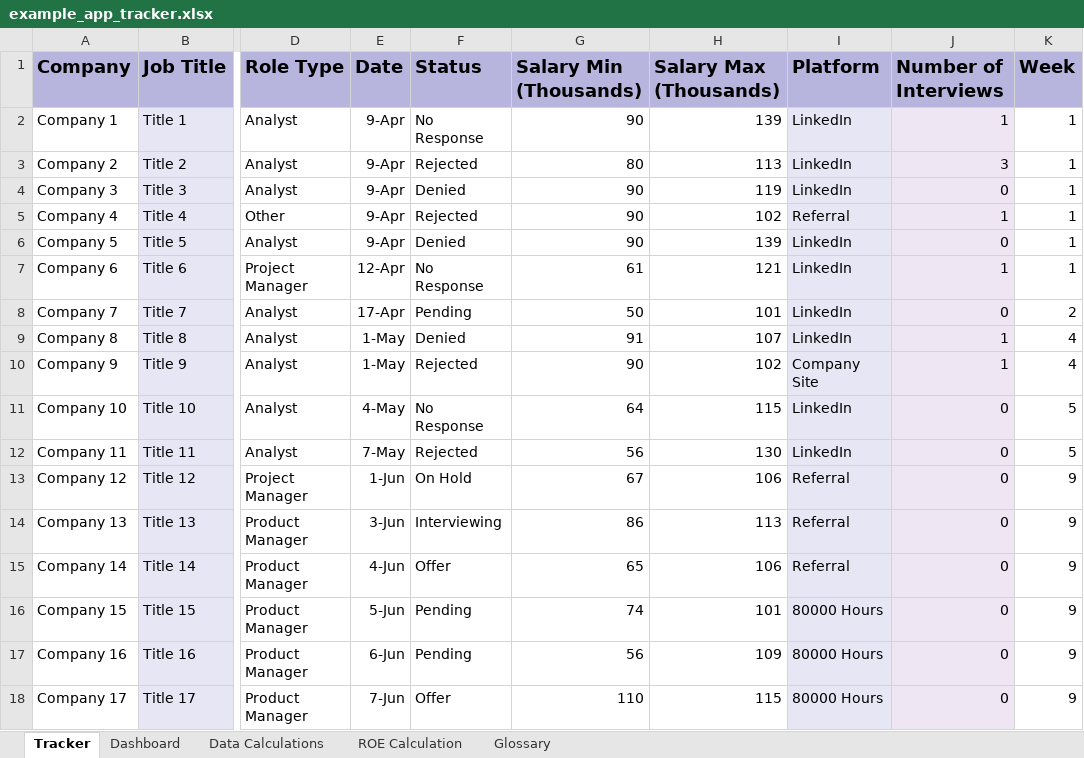
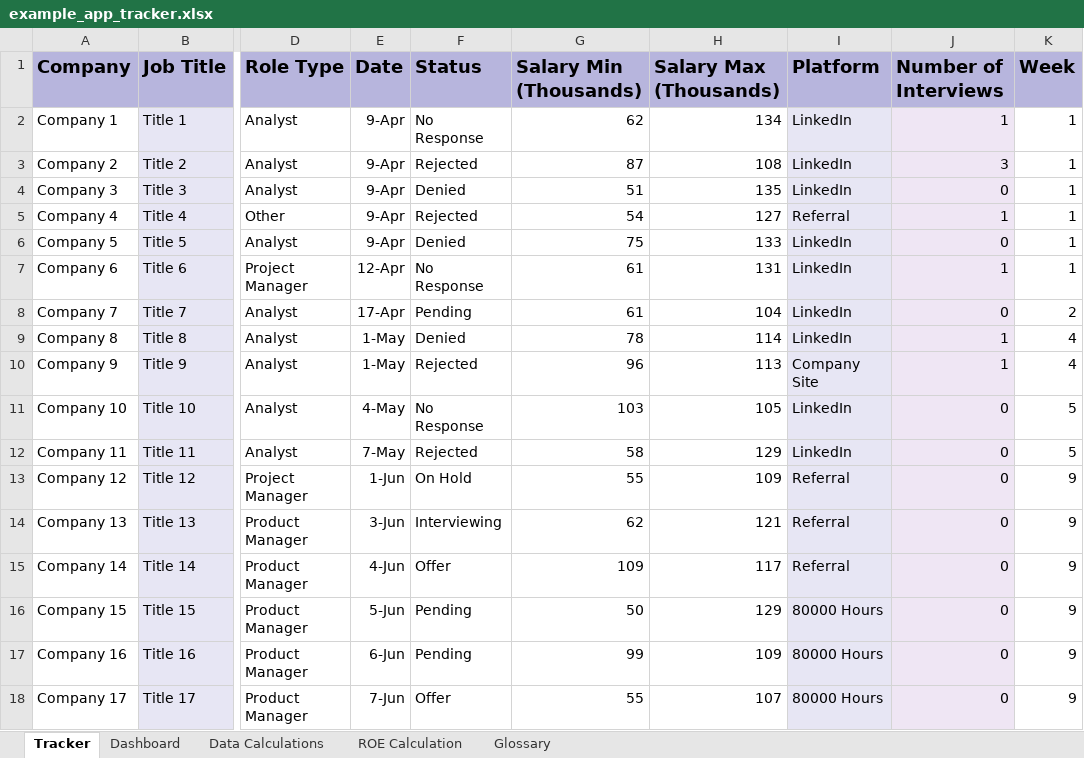
Before and after one commit to gwharris/application_tracker, an Excel workbook: example_app_tracker.xlsx, sheet Tracker, drawn as a sheet; only a part is shown, gaps mark what is left out; values as stored, in another font and other column widths than the file's, no borders; conditional formats not drawn; the diff covers the shown part only; the diff names each change by its address in the sheet, - before the commit and + after, or states it on an @@ line.

```diff
--- a/example_app_tracker.xlsx (sheet Tracker)
+++ b/example_app_tracker.xlsx (sheet Tracker)
-G2 (Salary Min (Thousands)): 90
+G2 (Salary Min (Thousands)): 62
-H2 (Salary Max (Thousands)): 139
+H2 (Salary Max (Thousands)): 134
-G3 (Salary Min (Thousands)): 80
+G3 (Salary Min (Thousands)): 87
-H3 (Salary Max (Thousands)): 113
+H3 (Salary Max (Thousands)): 108
-G4 (Salary Min (Thousands)): 90
+G4 (Salary Min (Thousands)): 51
-H4 (Salary Max (Thousands)): 119
+H4 (Salary Max (Thousands)): 135
-G5 (Salary Min (Thousands)): 90
+G5 (Salary Min (Thousands)): 54
-H5 (Salary Max (Thousands)): 102
+H5 (Salary Max (Thousands)): 127
-G6 (Salary Min (Thousands)): 90
+G6 (Salary Min (Thousands)): 75
-H6 (Salary Max (Thousands)): 139
+H6 (Salary Max (Thousands)): 133
-H7 (Salary Max (Thousands)): 121
+H7 (Salary Max (Thousands)): 131
-G8 (Salary Min (Thousands)): 50
+G8 (Salary Min (Thousands)): 61
-H8 (Salary Max (Thousands)): 101
+H8 (Salary Max (Thousands)): 104
-G9 (Salary Min (Thousands)): 91
+G9 (Salary Min (Thousands)): 78
-H9 (Salary Max (Thousands)): 107
+H9 (Salary Max (Thousands)): 114
-G10 (Salary Min (Thousands)): 90
+G10 (Salary Min (Thousands)): 96
-H10 (Salary Max (Thousands)): 102
+H10 (Salary Max (Thousands)): 113
-G11 (Salary Min (Thousands)): 64
+G11 (Salary Min (Thousands)): 103
-H11 (Salary Max (Thousands)): 115
+H11 (Salary Max (Thousands)): 105
-G12 (Salary Min (Thousands)): 56
+G12 (Salary Min (Thousands)): 58
-H12 (Salary Max (Thousands)): 130
+H12 (Salary Max (Thousands)): 129
-G13 (Salary Min (Thousands)): 67
+G13 (Salary Min (Thousands)): 55
-H13 (Salary Max (Thousands)): 106
+H13 (Salary Max (Thousands)): 109
-G14 (Salary Min (Thousands)): 86
+G14 (Salary Min (Thousands)): 62
-H14 (Salary Max (Thousands)): 113
+H14 (Salary Max (Thousands)): 121
-G15 (Salary Min (Thousands)): 65
+G15 (Salary Min (Thousands)): 109
-H15 (Salary Max (Thousands)): 106
+H15 (Salary Max (Thousands)): 117
-G16 (Salary Min (Thousands)): 74
+G16 (Salary Min (Thousands)): 50
-H16 (Salary Max (Thousands)): 101
+H16 (Salary Max (Thousands)): 129
-G17 (Salary Min (Thousands)): 56
+G17 (Salary Min (Thousands)): 99
-G18 (Salary Min (Thousands)): 110
+G18 (Salary Min (Thousands)): 55
-H18 (Salary Max (Thousands)): 115
+H18 (Salary Max (Thousands)): 107
```
Also changed, not shown: 116 edited cells elsewhere in this sheet, sheet ROE Calculation, sheet Dashboard, charts or pictures, 1 other file.
